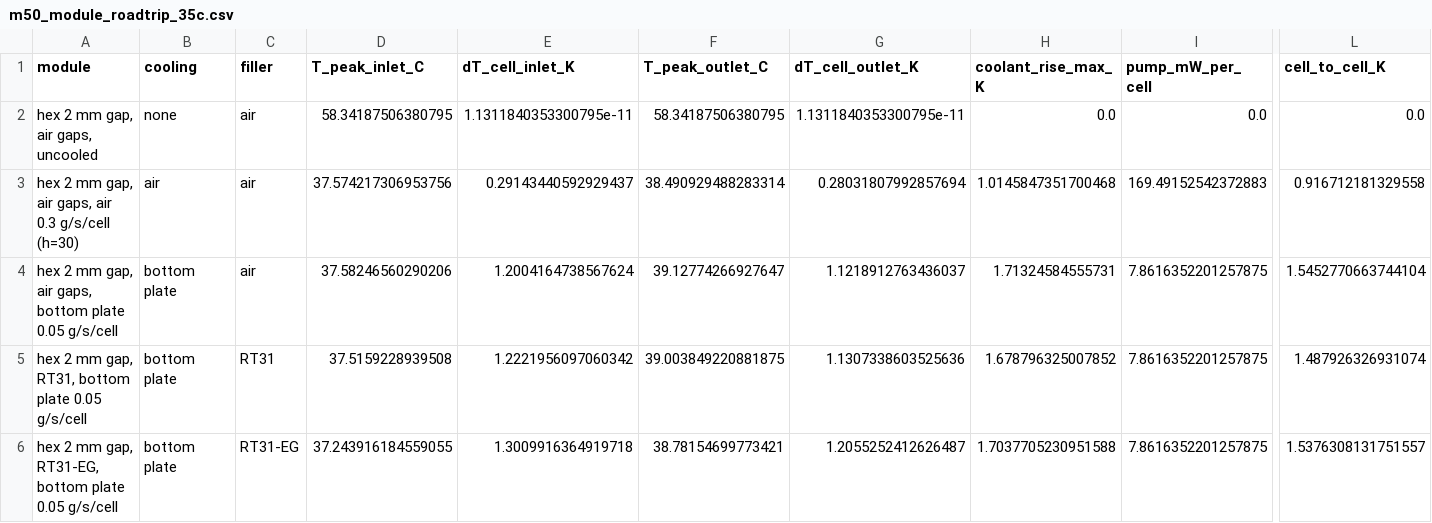
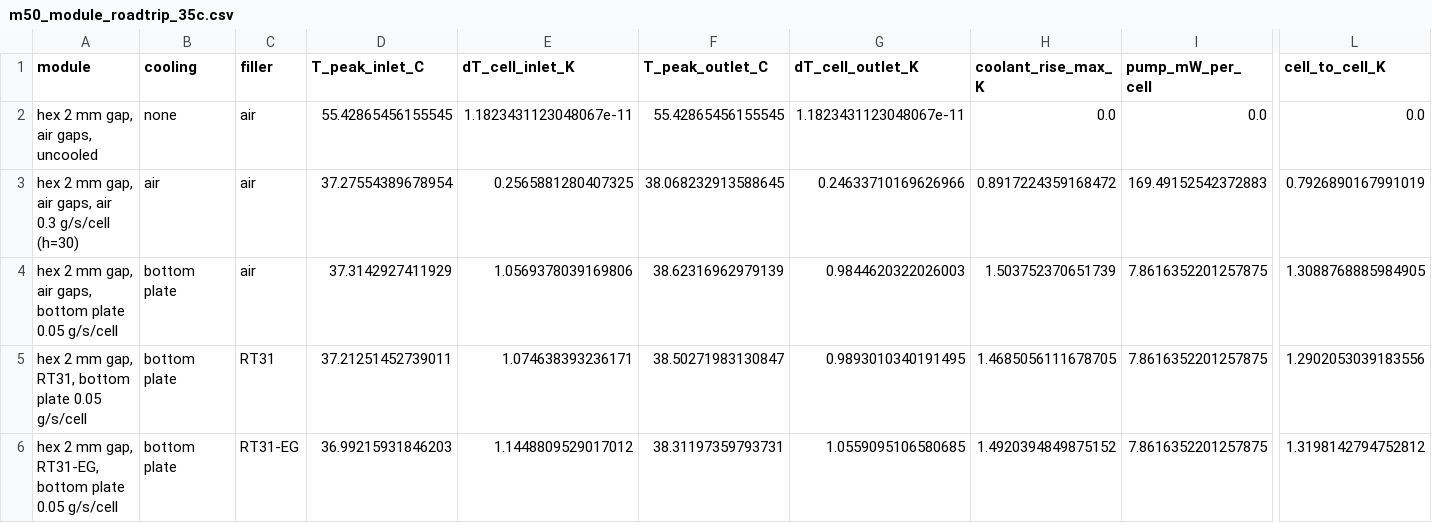
Before and after one commit to omlettehead22/EV_BTMS, a CSV file: docs/examples/m50_module_roadtrip_35c.csv, drawn as a sheet; only a part is shown, gaps mark what is left out; the diff covers the shown part only; the diff names each change by its address in the sheet, - before the commit and + after, or states it on an @@ line.

```diff
--- a/docs/examples/m50_module_roadtrip_35c.csv
+++ b/docs/examples/m50_module_roadtrip_35c.csv
-D2 (T_peak_inlet_C): 58.34187506380795
+D2 (T_peak_inlet_C): 55.42865456155545
-E2 (dT_cell_inlet_K): 1.1311840353300795e-11
+E2 (dT_cell_inlet_K): 1.1823431123048067e-11
-F2 (T_peak_outlet_C): 58.34187506380795
+F2 (T_peak_outlet_C): 55.42865456155545
-G2 (dT_cell_outlet_K): 1.1311840353300795e-11
+G2 (dT_cell_outlet_K): 1.1823431123048067e-11
-D3 (T_peak_inlet_C): 37.574217306953756
+D3 (T_peak_inlet_C): 37.27554389678954
-E3 (dT_cell_inlet_K): 0.29143440592929437
+E3 (dT_cell_inlet_K): 0.2565881280407325
-F3 (T_peak_outlet_C): 38.490929488283314
+F3 (T_peak_outlet_C): 38.068232913588645
-G3 (dT_cell_outlet_K): 0.28031807992857694
+G3 (dT_cell_outlet_K): 0.24633710169626966
-H3 (coolant_rise_max_K): 1.0145847351700468
+H3 (coolant_rise_max_K): 0.8917224359168472
-L3 (cell_to_cell_K): 0.916712181329558
+L3 (cell_to_cell_K): 0.7926890167991019
-D4 (T_peak_inlet_C): 37.58246560290206
+D4 (T_peak_inlet_C): 37.3142927411929
-E4 (dT_cell_inlet_K): 1.2004164738567624
+E4 (dT_cell_inlet_K): 1.0569378039169806
-F4 (T_peak_outlet_C): 39.12774266927647
+F4 (T_peak_outlet_C): 38.62316962979139
-G4 (dT_cell_outlet_K): 1.1218912763436037
+G4 (dT_cell_outlet_K): 0.9844620322026003
-H4 (coolant_rise_max_K): 1.71324584555731
+H4 (coolant_rise_max_K): 1.503752370651739
-L4 (cell_to_cell_K): 1.5452770663744104
+L4 (cell_to_cell_K): 1.3088768885984905
-D5 (T_peak_inlet_C): 37.5159228939508
+D5 (T_peak_inlet_C): 37.21251452739011
-E5 (dT_cell_inlet_K): 1.2221956097060342
+E5 (dT_cell_inlet_K): 1.074638393236171
-F5 (T_peak_outlet_C): 39.003849220881875
+F5 (T_peak_outlet_C): 38.50271983130847
-G5 (dT_cell_outlet_K): 1.1307338603525636
+G5 (dT_cell_outlet_K): 0.9893010340191495
-H5 (coolant_rise_max_K): 1.678796325007852
+H5 (coolant_rise_max_K): 1.4685056111678705
-L5 (cell_to_cell_K): 1.487926326931074
+L5 (cell_to_cell_K): 1.2902053039183556
-D6 (T_peak_inlet_C): 37.243916184559055
+D6 (T_peak_inlet_C): 36.99215931846203
-E6 (dT_cell_inlet_K): 1.3009916364919718
+E6 (dT_cell_inlet_K): 1.1448809529017012
-F6 (T_peak_outlet_C): 38.78154699773421
+F6 (T_peak_outlet_C): 38.31197359793731
-G6 (dT_cell_outlet_K): 1.2055252412626487
+G6 (dT_cell_outlet_K): 1.0559095106580685
-H6 (coolant_rise_max_K): 1.7037705230951588
+H6 (coolant_rise_max_K): 1.4920394849875152
-L6 (cell_to_cell_K): 1.5376308131751557
+L6 (cell_to_cell_K): 1.3198142794752812
```
Also changed, not shown: 30 edited cells elsewhere in this file, docs/examples/m50_discharge_1.5c_25c_designs.csv, docs/examples/m50_roadtrip_130kmh_35c_designs.csv, 22 other files.
